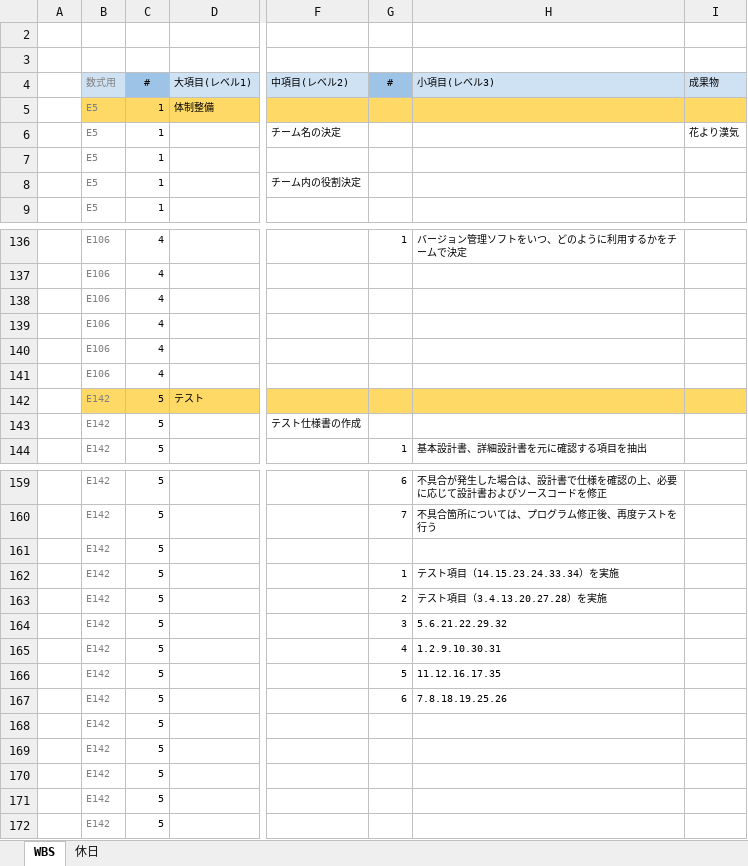
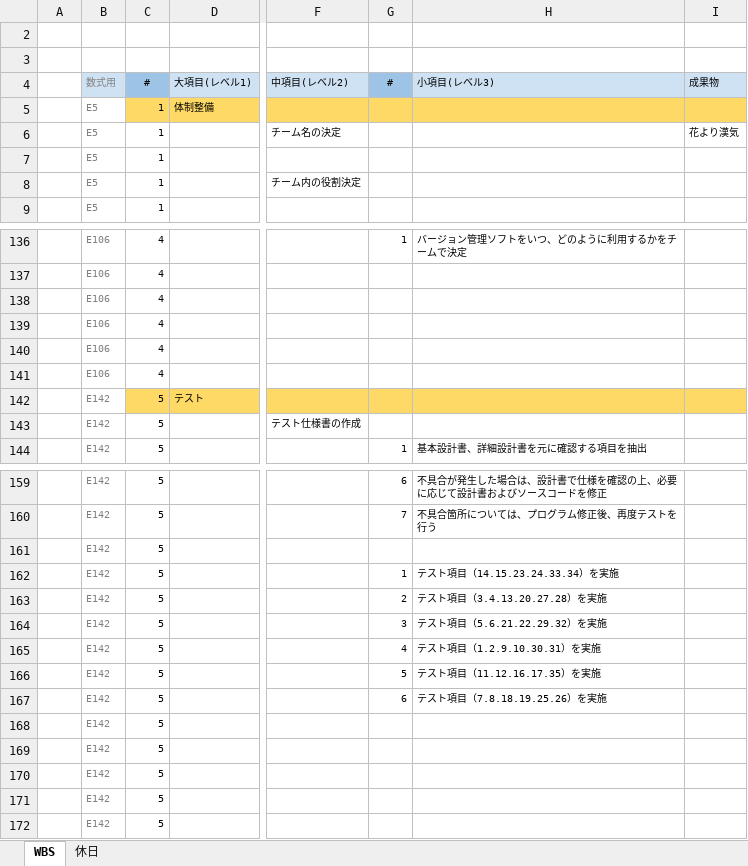
Before and after one commit to K-MIGTA/hanayoriRepo, an Excel workbook: 作業工程表_チームB_花より漢気.xlsx, sheet WBS, drawn as a sheet; only a part is shown, gaps mark what is left out; values as stored, in another font and other column widths than the file's, no borders; conditional formats not drawn; the diff covers the shown part only; the diff names each change by its address in the sheet, - before the commit and + after, or states it on an @@ line.

```diff
--- a/作業工程表_チームB_花より漢気.xlsx (sheet WBS)
+++ b/作業工程表_チームB_花より漢気.xlsx (sheet WBS)
-B5 fill: #FFD966
+B5 fill: none
-B142 fill: #FFD966
+B142 fill: none
-H164: 5.6.21.22.29.32
+H164: テスト項目（5.6.21.22.29.32）を実施
-H165: 1.2.9.10.30.31
+H165: テスト項目（1.2.9.10.30.31）を実施
-H166: 11.12.16.17.35
+H166: テスト項目（11.12.16.17.35）を実施
-H167: 7.8.18.19.25.26
+H167: テスト項目（7.8.18.19.25.26）を実施
```
Also changed, not shown: 92 edited cells and cell formats elsewhere in this sheet, formulas that keep their value.
